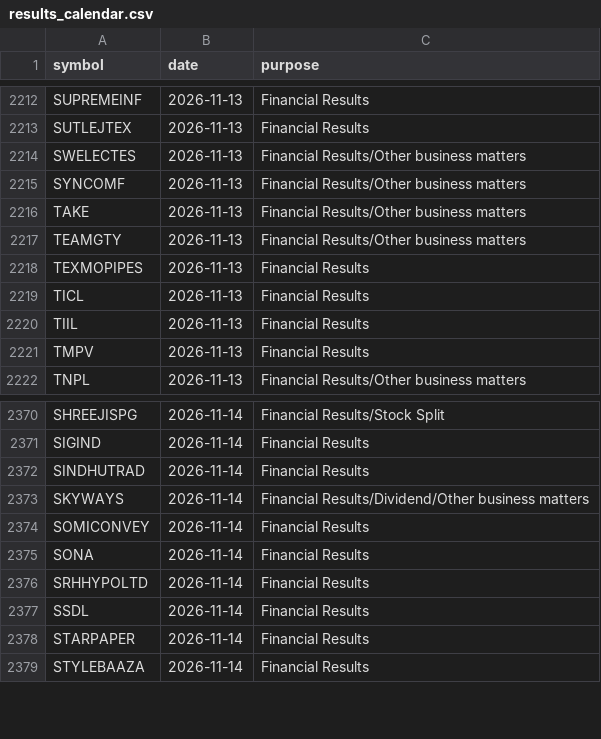
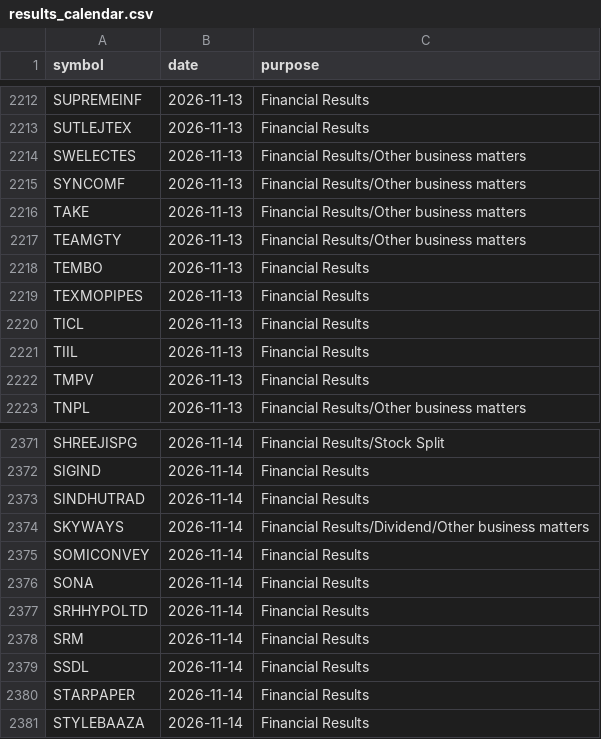
Before and after one commit to vs916491-maker/Nifty-sector-strength, a CSV file: data/meta/results_calendar.csv, drawn as a sheet; only a part is shown, gaps mark what is left out.

```diff
--- a/data/meta/results_calendar.csv
+++ b/data/meta/results_calendar.csv
@@ -2217,2 +2217,3 @@ TAKE,2026-11-13,Financial Results/Other business matters
 TEAMGTY,2026-11-13,Financial Results/Other business matters
+TEMBO,2026-11-13,Financial Results
 TEXMOPIPES,2026-11-13,Financial Results
@@ -2376,2 +2377,3 @@ SONA,2026-11-14,Financial Results
 SRHHYPOLTD,2026-11-14,Financial Results
+SRM,2026-11-14,Financial Results
 SSDL,2026-11-14,Financial Results
```
Also changed, not shown: 1 other file.
